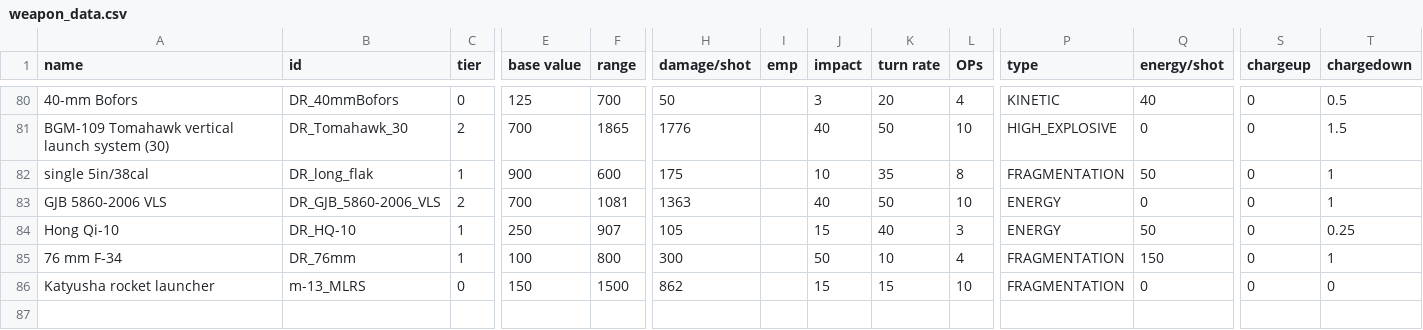
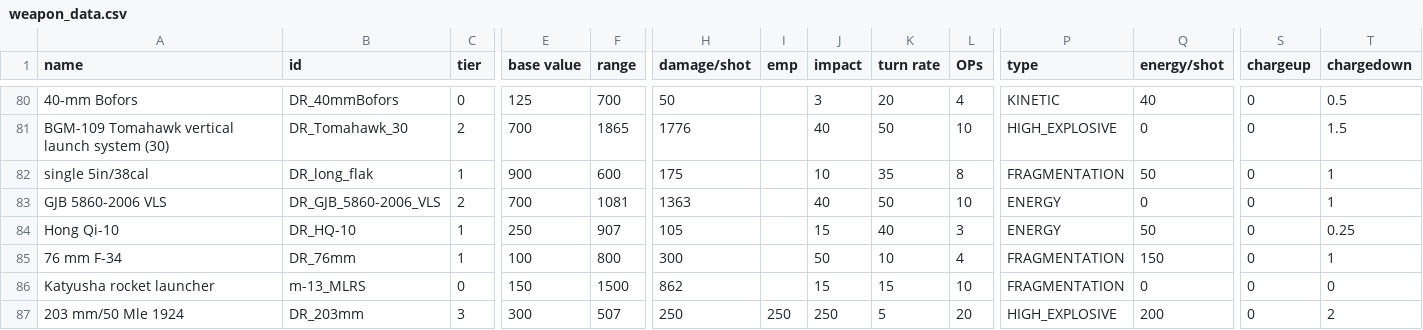
Before and after one commit to bryceOctovioOstrem/domainReformed, a CSV file: data/weapons/weapon_data.csv, drawn as a sheet; only a part is shown, gaps mark what is left out; rows hold the shown columns only; the diff names each change by its address in the sheet, - before the commit and + after, or states it on an @@ line.

```diff
--- a/data/weapons/weapon_data.csv
+++ b/data/weapons/weapon_data.csv
+row 87: 203 mm/50 Mle 1924 | DR_203mm | 3 | 300 | 507 | 250 | 250 | 250 | 5 | 20 | HIGH_EXPLOSIVE | 200 | 0 | 2
```
Also changed, not shown: 8 other files.
